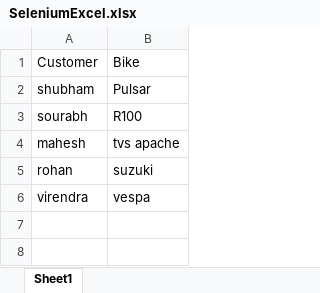
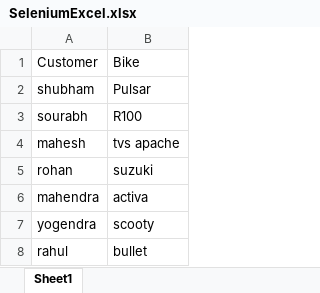
Before and after one commit to shujoshi/Test1, an Excel workbook: Cucumber/src/SeleniumExcel.xlsx, sheet Sheet1, drawn as a sheet; values as stored, in another font and other column widths than the file's, no borders; removed rows and columns are numbered as before the commit, all else as after; the diff names each change by its address in the sheet, - before the commit and + after, or states it on an @@ line.

Commit message:
bob updated excel

```diff
--- a/Cucumber/src/SeleniumExcel.xlsx (sheet Sheet1)
+++ b/Cucumber/src/SeleniumExcel.xlsx (sheet Sheet1)
-row 6: virendra | vespa
+row 6: mahendra | activa
+row 7: yogendra | scooty
+row 8: rahul | bullet
```
